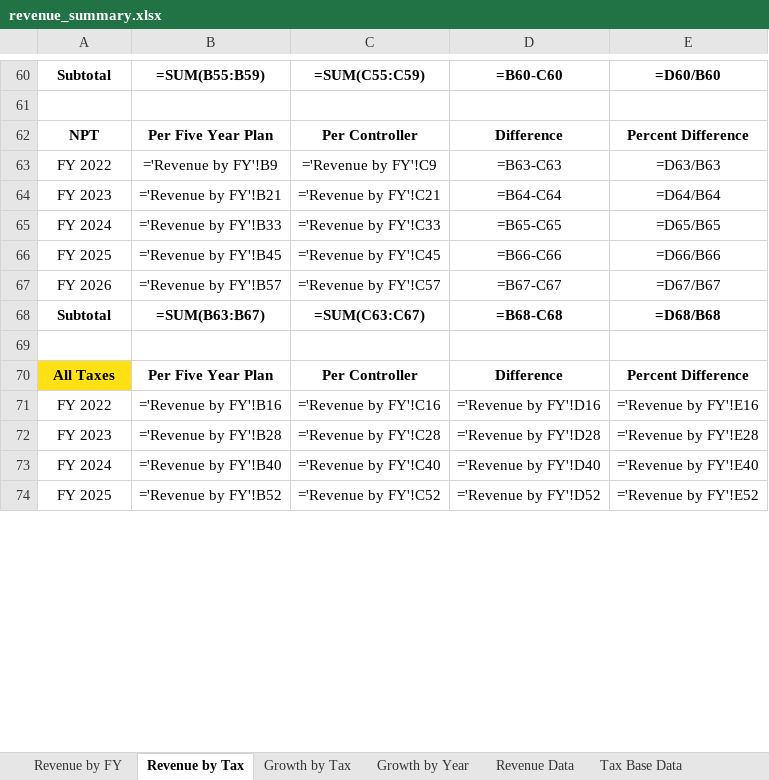
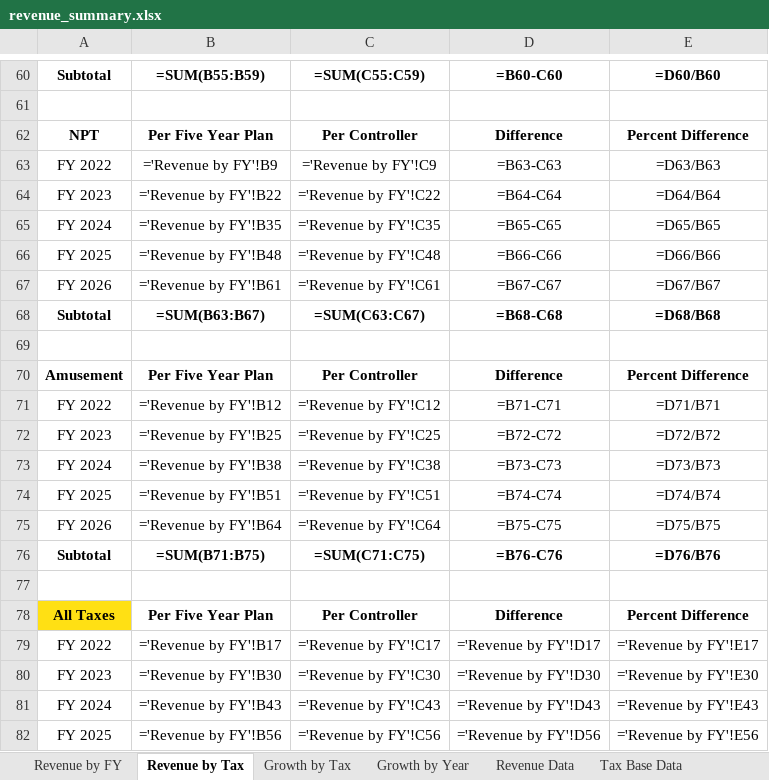
Before and after one commit to PhilaController/five-year-plan-analysis, an Excel workbook: data/07_reporting/revenue_summary.xlsx, sheet Revenue by Tax, drawn as a sheet; only a part is shown, gaps mark what is left out; values as stored, in another font and other column widths than the file's, no borders; formulas without a stored value are shown as written; addresses are those after the commit; the diff covers the shown part only; the diff names each change by its address in the sheet, - before the commit and + after, or states it on an @@ line.

```diff
--- a/data/07_reporting/revenue_summary.xlsx (sheet Revenue by Tax)
+++ b/data/07_reporting/revenue_summary.xlsx (sheet Revenue by Tax)
-B64: ='Revenue by FY'!B21
+B64: ='Revenue by FY'!B22
-C64: ='Revenue by FY'!C21
+C64: ='Revenue by FY'!C22
-B65: ='Revenue by FY'!B33
+B65: ='Revenue by FY'!B35
-C65: ='Revenue by FY'!C33
+C65: ='Revenue by FY'!C35
-B66: ='Revenue by FY'!B45
+B66: ='Revenue by FY'!B48
-C66: ='Revenue by FY'!C45
+C66: ='Revenue by FY'!C48
-B67: ='Revenue by FY'!B57
+B67: ='Revenue by FY'!B61
-C67: ='Revenue by FY'!C57
+C67: ='Revenue by FY'!C61
+row 70: Amusement | Per Five Year Plan | Per Controller | Difference | Percent Difference
+row 71: FY 2022 | ='Revenue by FY'!B12 | ='Revenue by FY'!C12 | =B71-C71 | =D71/B71
+row 72: FY 2023 | ='Revenue by FY'!B25 | ='Revenue by FY'!C25 | =B72-C72 | =D72/B72
+row 73: FY 2024 | ='Revenue by FY'!B38 | ='Revenue by FY'!C38 | =B73-C73 | =D73/B73
+row 74: FY 2025 | ='Revenue by FY'!B51 | ='Revenue by FY'!C51 | =B74-C74 | =D74/B74
+row 75: FY 2026 | ='Revenue by FY'!B64 | ='Revenue by FY'!C64 | =B75-C75 | =D75/B75
+row 76: Subtotal | =SUM(B71:B75) | =SUM(C71:C75) | =B76-C76 | =D76/B76
+row 77: (empty)
-B79: ='Revenue by FY'!B16
+B79: ='Revenue by FY'!B17
-C79: ='Revenue by FY'!C16
+C79: ='Revenue by FY'!C17
-D79: ='Revenue by FY'!D16
+D79: ='Revenue by FY'!D17
-E79: ='Revenue by FY'!E16
+E79: ='Revenue by FY'!E17
-B80: ='Revenue by FY'!B28
+B80: ='Revenue by FY'!B30
-C80: ='Revenue by FY'!C28
+C80: ='Revenue by FY'!C30
-D80: ='Revenue by FY'!D28
+D80: ='Revenue by FY'!D30
-E80: ='Revenue by FY'!E28
+E80: ='Revenue by FY'!E30
-B81: ='Revenue by FY'!B40
+B81: ='Revenue by FY'!B43
-C81: ='Revenue by FY'!C40
+C81: ='Revenue by FY'!C43
-D81: ='Revenue by FY'!D40
+D81: ='Revenue by FY'!D43
-E81: ='Revenue by FY'!E40
+E81: ='Revenue by FY'!E43
-B82: ='Revenue by FY'!B52
+B82: ='Revenue by FY'!B56
-C82: ='Revenue by FY'!C52
+C82: ='Revenue by FY'!C56
-D82: ='Revenue by FY'!D52
+D82: ='Revenue by FY'!D56
-E82: ='Revenue by FY'!E52
+E82: ='Revenue by FY'!E56
```
Also changed, not shown: 62 edited cells elsewhere in this sheet, sheet Revenue by FY, sheet Growth by Tax, sheet Growth by Year, src/fyp_analysis/templates/revenue_summary_template.xlsx, 1 other file.
